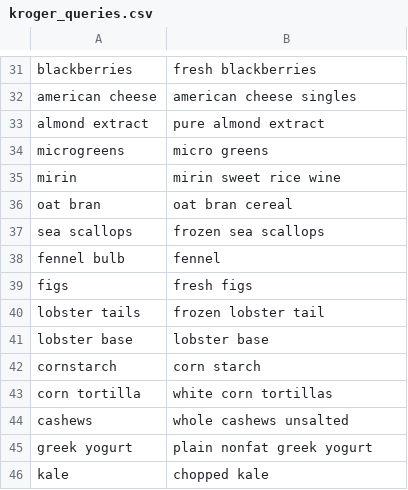
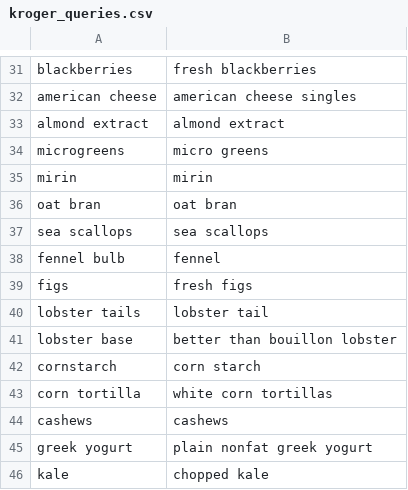
Before and after one commit to FoolsFlagonStudio/Victual, a CSV file: data_pipeline/kroger_queries.csv, drawn as a sheet; only a part is shown, gaps mark what is left out; the diff covers the shown part only.

```diff
--- a/data_pipeline/kroger_queries.csv
+++ b/data_pipeline/kroger_queries.csv
@@ -32,14 +32,14 @@ blackberries,fresh blackberries
 american cheese,american cheese singles
-almond extract,pure almond extract
+almond extract,almond extract
 microgreens,micro greens
-mirin,mirin sweet rice wine
-oat bran,oat bran cereal
-sea scallops,frozen sea scallops
+mirin,mirin
+oat bran,oat bran
+sea scallops,sea scallops
 fennel bulb,fennel
 figs,fresh figs
-lobster tails,frozen lobster tail
-lobster base,lobster base
+lobster tails,lobster tail
+lobster base,better than bouillon lobster
 cornstarch,corn starch
 corn tortilla,white corn tortillas
-cashews,whole cashews unsalted
+cashews,cashews
 greek yogurt,plain nonfat greek yogurt
```
Also changed, not shown: 10 edited cells elsewhere in this file, 1 other file.
